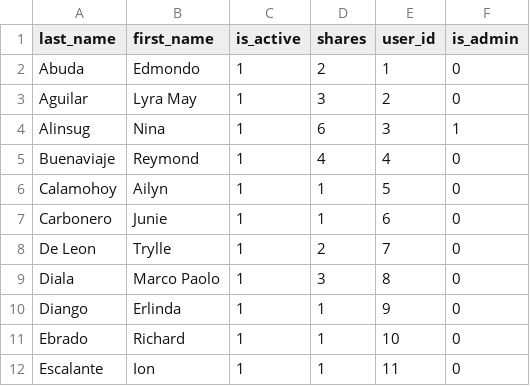
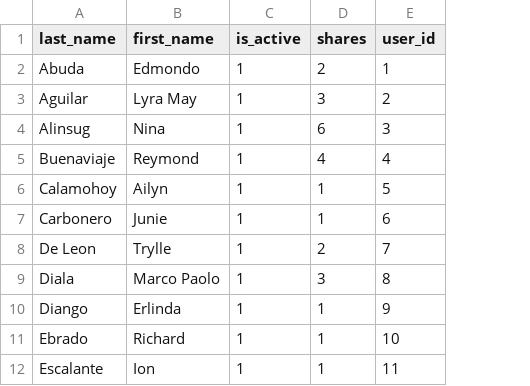
Before and after one commit to cnjoy/sinking_fund, a CSV file: csv/members.csv, drawn as a sheet; only a part is shown; the diff names each change by its address in the sheet, - before the commit and + after, or states it on an @@ line.

```diff
--- a/csv/members.csv
+++ b/csv/members.csv
-column F (is_admin), rows 2-12: 0 | 0 | 1 | 0 | 0 | 0 | 0 | 0 | 0 | 0 | 0
```
Also changed, not shown: csv/users.csv, 2 other files.
